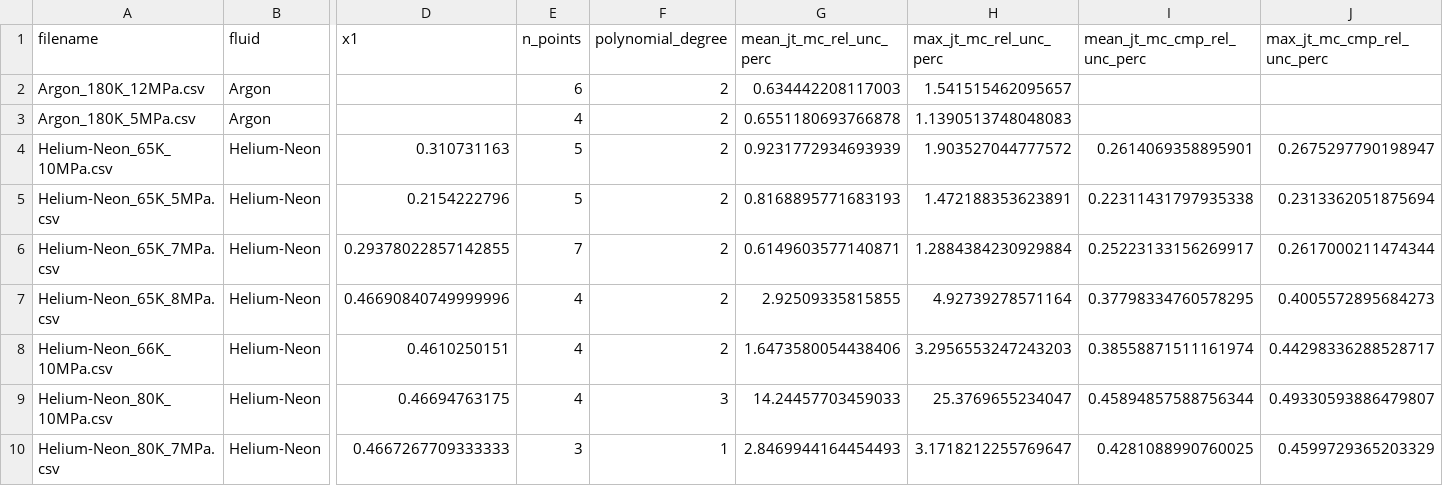
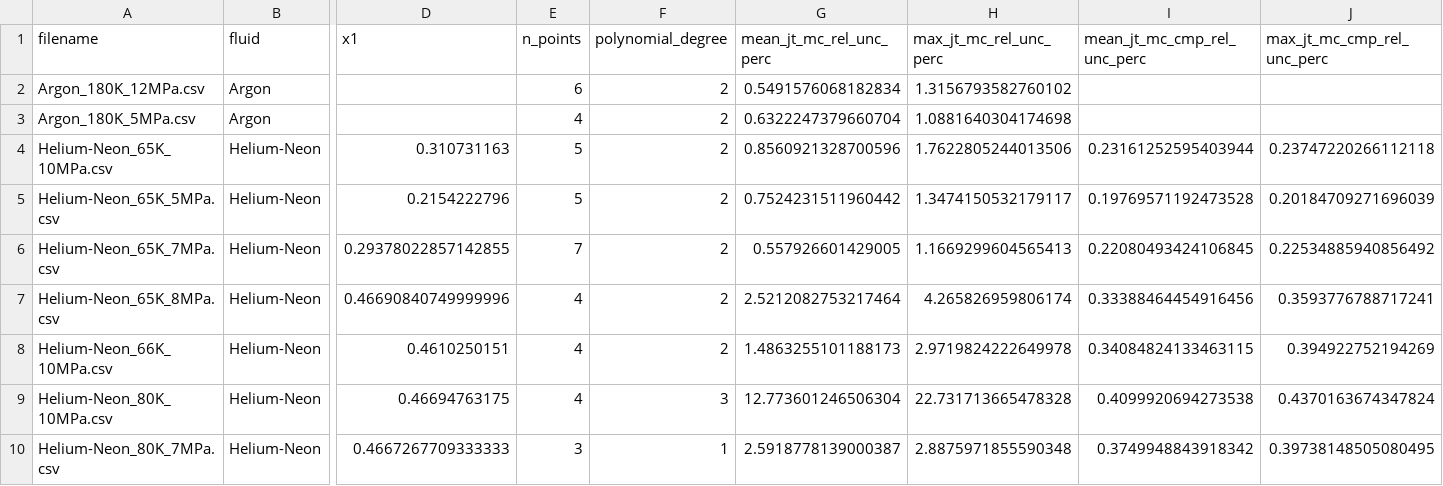
Before and after one commit to jaktk/cryo-jt, a CSV file: data/derived_data/jt_coeffs/mc_uncertainty_summary.csv, drawn as a sheet; only a part is shown, gaps mark what is left out; the diff covers the shown part only; the diff names each change by its address in the sheet, - before the commit and + after, or states it on an @@ line.

Commit message:
correct uncertainty analysis and regenerate figures

```diff
--- a/data/derived_data/jt_coeffs/mc_uncertainty_summary.csv
+++ b/data/derived_data/jt_coeffs/mc_uncertainty_summary.csv
-G2 (mean_jt_mc_rel_unc_perc): 0.634442208117003
+G2 (mean_jt_mc_rel_unc_perc): 0.5491576068182834
-H2 (max_jt_mc_rel_unc_perc): 1.541515462095657
+H2 (max_jt_mc_rel_unc_perc): 1.3156793582760102
-G3 (mean_jt_mc_rel_unc_perc): 0.6551180693766878
+G3 (mean_jt_mc_rel_unc_perc): 0.6322247379660704
-H3 (max_jt_mc_rel_unc_perc): 1.1390513748048083
+H3 (max_jt_mc_rel_unc_perc): 1.0881640304174698
-G4 (mean_jt_mc_rel_unc_perc): 0.9231772934693939
+G4 (mean_jt_mc_rel_unc_perc): 0.8560921328700596
-H4 (max_jt_mc_rel_unc_perc): 1.903527044777572
+H4 (max_jt_mc_rel_unc_perc): 1.7622805244013506
-I4 (mean_jt_mc_cmp_rel_unc_perc): 0.2614069358895901
+I4 (mean_jt_mc_cmp_rel_unc_perc): 0.23161252595403944
-J4 (max_jt_mc_cmp_rel_unc_perc): 0.2675297790198947
+J4 (max_jt_mc_cmp_rel_unc_perc): 0.23747220266112118
-G5 (mean_jt_mc_rel_unc_perc): 0.8168895771683193
+G5 (mean_jt_mc_rel_unc_perc): 0.7524231511960442
-H5 (max_jt_mc_rel_unc_perc): 1.472188353623891
+H5 (max_jt_mc_rel_unc_perc): 1.3474150532179117
-I5 (mean_jt_mc_cmp_rel_unc_perc): 0.22311431797935338
+I5 (mean_jt_mc_cmp_rel_unc_perc): 0.19769571192473528
-J5 (max_jt_mc_cmp_rel_unc_perc): 0.2313362051875694
+J5 (max_jt_mc_cmp_rel_unc_perc): 0.20184709271696039
-G6 (mean_jt_mc_rel_unc_perc): 0.6149603577140871
+G6 (mean_jt_mc_rel_unc_perc): 0.557926601429005
-H6 (max_jt_mc_rel_unc_perc): 1.2884384230929884
+H6 (max_jt_mc_rel_unc_perc): 1.1669299604565413
-I6 (mean_jt_mc_cmp_rel_unc_perc): 0.25223133156269917
+I6 (mean_jt_mc_cmp_rel_unc_perc): 0.22080493424106845
-J6 (max_jt_mc_cmp_rel_unc_perc): 0.2617000211474344
+J6 (max_jt_mc_cmp_rel_unc_perc): 0.22534885940856492
-G7 (mean_jt_mc_rel_unc_perc): 2.92509335815855
+G7 (mean_jt_mc_rel_unc_perc): 2.5212082753217464
-H7 (max_jt_mc_rel_unc_perc): 4.92739278571164
+H7 (max_jt_mc_rel_unc_perc): 4.265826959806174
-I7 (mean_jt_mc_cmp_rel_unc_perc): 0.37798334760578295
+I7 (mean_jt_mc_cmp_rel_unc_perc): 0.33388464454916456
-J7 (max_jt_mc_cmp_rel_unc_perc): 0.4005572895684273
+J7 (max_jt_mc_cmp_rel_unc_perc): 0.3593776788717241
-G8 (mean_jt_mc_rel_unc_perc): 1.6473580054438406
+G8 (mean_jt_mc_rel_unc_perc): 1.4863255101188173
-H8 (max_jt_mc_rel_unc_perc): 3.2956553247243203
+H8 (max_jt_mc_rel_unc_perc): 2.9719824222649978
-I8 (mean_jt_mc_cmp_rel_unc_perc): 0.38558871511161974
+I8 (mean_jt_mc_cmp_rel_unc_perc): 0.34084824133463115
-J8 (max_jt_mc_cmp_rel_unc_perc): 0.44298336288528717
+J8 (max_jt_mc_cmp_rel_unc_perc): 0.394922752194269
-G9 (mean_jt_mc_rel_unc_perc): 14.24457703459033
+G9 (mean_jt_mc_rel_unc_perc): 12.773601246506304
-H9 (max_jt_mc_rel_unc_perc): 25.3769655234047
+H9 (max_jt_mc_rel_unc_perc): 22.731713665478328
-I9 (mean_jt_mc_cmp_rel_unc_perc): 0.45894857588756344
+I9 (mean_jt_mc_cmp_rel_unc_perc): 0.4099920694273538
-J9 (max_jt_mc_cmp_rel_unc_perc): 0.49330593886479807
+J9 (max_jt_mc_cmp_rel_unc_perc): 0.4370163674347824
-G10 (mean_jt_mc_rel_unc_perc): 2.8469944164454493
+G10 (mean_jt_mc_rel_unc_perc): 2.5918778139000387
-H10 (max_jt_mc_rel_unc_perc): 3.1718212255769647
+H10 (max_jt_mc_rel_unc_perc): 2.8875971855590348
-I10 (mean_jt_mc_cmp_rel_unc_perc): 0.4281088990760025
+I10 (mean_jt_mc_cmp_rel_unc_perc): 0.3749948843918342
-J10 (max_jt_mc_cmp_rel_unc_perc): 0.4599729365203329
+J10 (max_jt_mc_cmp_rel_unc_perc): 0.39738148505080495
```
Also changed, not shown: 34 edited cells elsewhere in this file, data/derived_data/jt_coeffs/Argon_180K_12MPa_MC_uncertainty.csv, data/derived_data/jt_coeffs/Helium-Neon_65K_10MPa_MC_uncertainty.csv, 51 other files.
